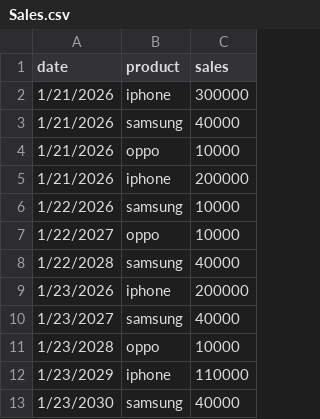
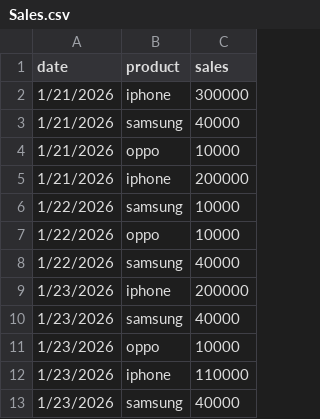
Before and after one commit to ankitamusale/Electronic-Sales, a CSV file: Sales.csv, drawn as a sheet.

Commit message:
Update Sales.csv

```diff
--- a/Sales.csv
+++ b/Sales.csv
@@ -6,8 +6,8 @@ date,product,sales
 1/22/2026,samsung,10000
-1/22/2027,oppo,10000
-1/22/2028,samsung,40000
+1/22/2026,oppo,10000
+1/22/2026,samsung,40000
 1/23/2026,iphone,200000
-1/23/2027,samsung,40000
-1/23/2028,oppo,10000
-1/23/2029,iphone,110000
-1/23/2030,samsung,40000
+1/23/2026,samsung,40000
+1/23/2026,oppo,10000
+1/23/2026,iphone,110000
+1/23/2026,samsung,40000
```
